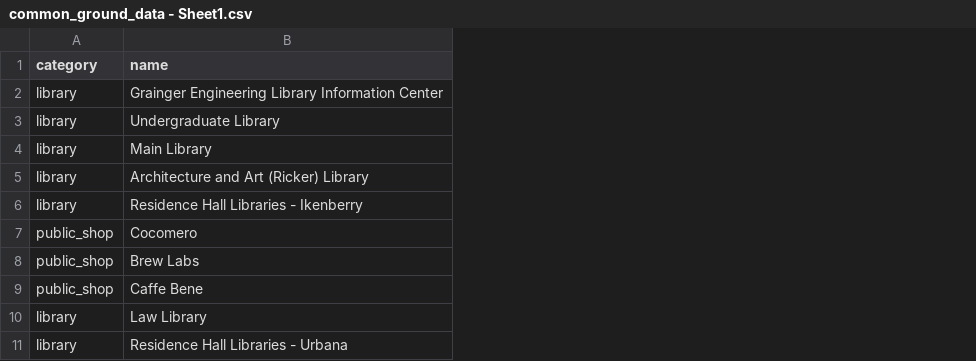
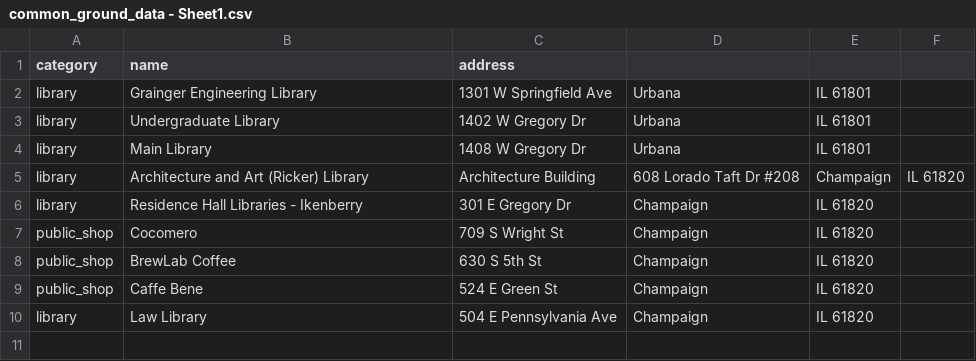
Before and after one commit to DevSatpathy/CommonGround, a CSV file: backend/aggregation/data/common_ground_data - Sheet1.csv, drawn as a sheet; removed rows and columns are numbered as before the commit, all else as after; the diff names each change by its address in the sheet, - before the commit and + after, or states it on an @@ line.

Commit message:
updated buildings csv

```diff
--- a/backend/aggregation/data/common_ground_data - Sheet1.csv
+++ b/backend/aggregation/data/common_ground_data - Sheet1.csv
+column C (address), rows 2-10: 1301 W Springfield Ave | 1402 W Gregory Dr | 1408 W Gregory Dr | Architecture Building | 301 E Gregory Dr | 709 S Wright St | 630 S 5th St | 524 E Green St | 504 E Pennsylvania Ave
+column D, rows 2-10: Urbana | Urbana | Urbana | 608 Lorado Taft Dr #208 | Champaign | Champaign | Champaign | Champaign | Champaign
+column E, rows 2-10: IL 61801 | IL 61801 | IL 61801 | Champaign | IL 61820 | IL 61820 | IL 61820 | IL 61820 | IL 61820
+column F, row 5: IL 61820
-B2 (name): Grainger Engineering Library Information Center
+B2 (name): Grainger Engineering Library
-B8 (name): Brew Labs
+B8 (name): BrewLab Coffee
-row 11: library | Residence Hall Libraries - Urbana
```
Also changed, not shown: 1 other file.
